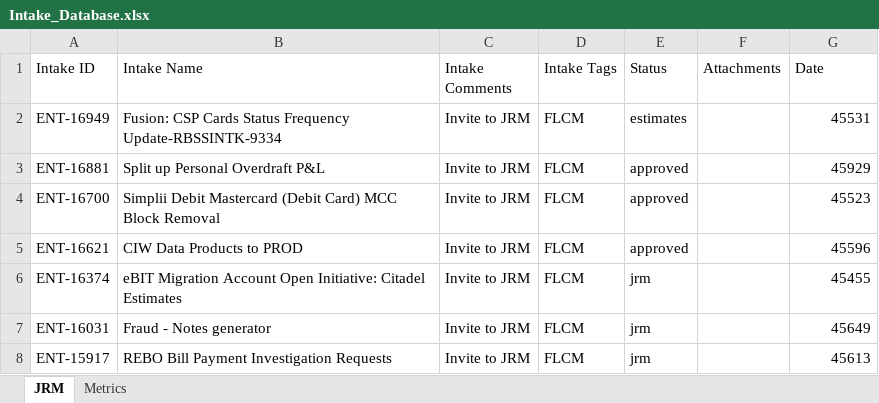
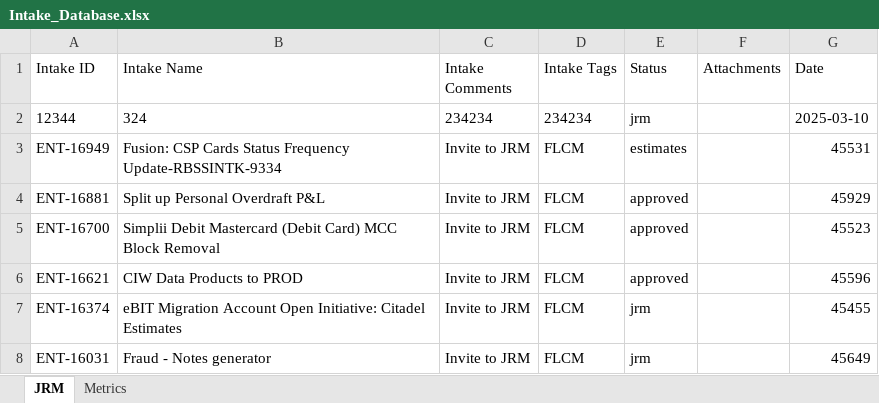
Before and after one commit to Parthiv18/intake, an Excel workbook: Intake_Database.xlsx, sheet JRM, drawn as a sheet; only a part is shown; the shorter side is filled out with more unchanged rows; values as stored, in another font and other column widths than the file's, no borders; the diff names each change by its address in the sheet, - before the commit and + after, or states it on an @@ line.

Commit message:
Add new intake 12344

```diff
--- a/Intake_Database.xlsx (sheet JRM)
+++ b/Intake_Database.xlsx (sheet JRM)
+row 2: 12344 | 324 | 234234 | 234234 | jrm |  | 2025-03-10
```
